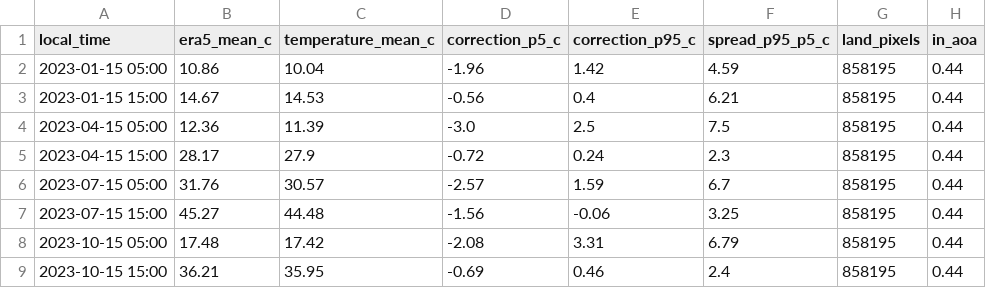
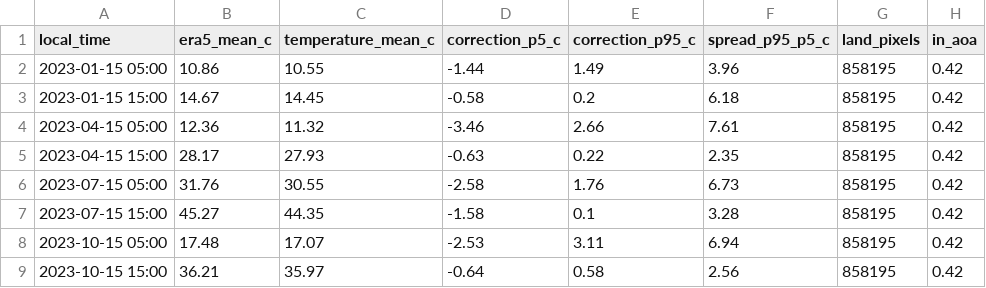
Before and after one commit to SaraEwaida/street-air-temperature, a CSV file: outputs/catalog_summary.csv, drawn as a sheet.

```diff
--- a/outputs/catalog_summary.csv
+++ b/outputs/catalog_summary.csv
@@ -1,9 +1,9 @@
 local_time,era5_mean_c,temperature_mean_c,correction_p5_c,correction_p95_c,spread_p95_p5_c,land_pixels,in_aoa
-2023-01-15 05:00,10.86,10.04,-1.96,1.42,4.59,858195,0.44
-2023-01-15 15:00,14.67,14.53,-0.56,0.4,6.21,858195,0.44
-2023-04-15 05:00,12.36,11.39,-3.0,2.5,7.5,858195,0.44
-2023-04-15 15:00,28.17,27.9,-0.72,0.24,2.3,858195,0.44
-2023-07-15 05:00,31.76,30.57,-2.57,1.59,6.7,858195,0.44
-2023-07-15 15:00,45.27,44.48,-1.56,-0.06,3.25,858195,0.44
-2023-10-15 05:00,17.48,17.42,-2.08,3.31,6.79,858195,0.44
-2023-10-15 15:00,36.21,35.95,-0.69,0.46,2.4,858195,0.44
+2023-01-15 05:00,10.86,10.55,-1.44,1.49,3.96,858195,0.42
+2023-01-15 15:00,14.67,14.45,-0.58,0.2,6.18,858195,0.42
+2023-04-15 05:00,12.36,11.32,-3.46,2.66,7.61,858195,0.42
+2023-04-15 15:00,28.17,27.93,-0.63,0.22,2.35,858195,0.42
+2023-07-15 05:00,31.76,30.55,-2.58,1.76,6.73,858195,0.42
+2023-07-15 15:00,45.27,44.35,-1.58,0.1,3.28,858195,0.42
+2023-10-15 05:00,17.48,17.07,-2.53,3.11,6.94,858195,0.42
+2023-10-15 15:00,36.21,35.97,-0.64,0.58,2.56,858195,0.42
```
Also changed, not shown: outputs/model_by_hour.csv, outputs/model_by_station.csv, 5 other files.
